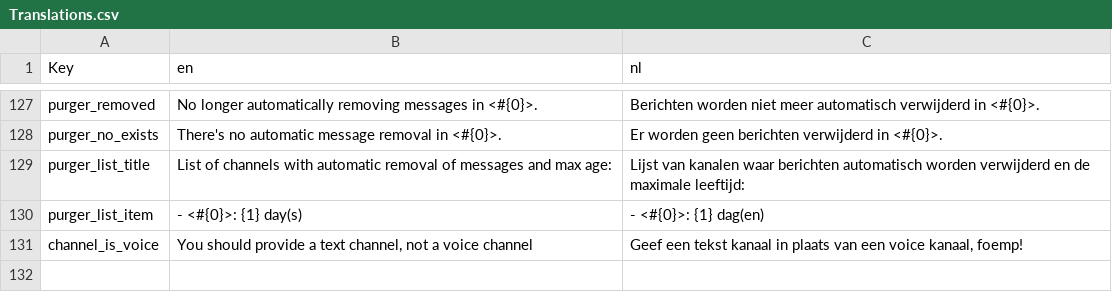
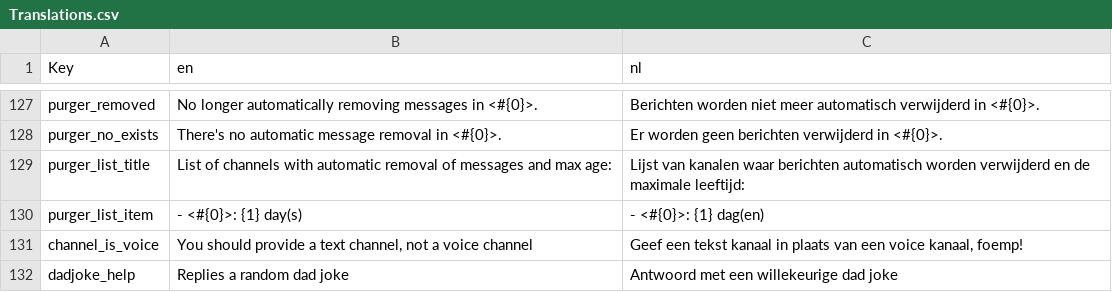
Before and after one commit to nerdland-unofficial-fans/nerdlandbot, a CSV file: nerdlandbot/translations/Translations.csv, drawn as a sheet; only a part is shown, gaps mark what is left out; the diff names each change by its address in the sheet, - before the commit and + after, or states it on an @@ line.

Commit message:
added 'dadjoke' command
Command that sends a random dad joke

```diff
--- a/nerdlandbot/translations/Translations.csv
+++ b/nerdlandbot/translations/Translations.csv
+row 132: dadjoke_help | Replies a random dad joke | Antwoord met een willekeurige dad joke
```
Also changed, not shown: 2 other files.
